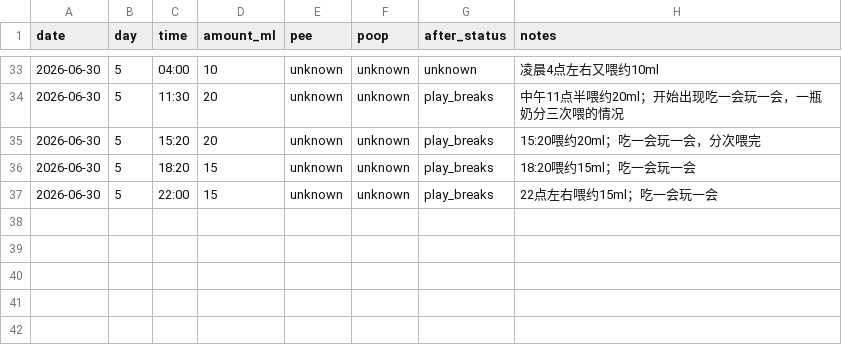
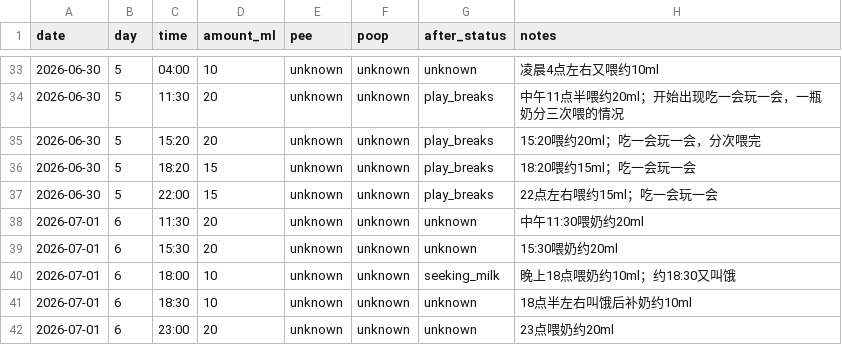
Before and after one commit to 1996tyfeng/MaShiYi, a CSV file: data/milk.csv, drawn as a sheet; only a part is shown, gaps mark what is left out; the diff names each change by its address in the sheet, - before the commit and + after, or states it on an @@ line.

Commit message:
data(milk): add day 6 feeding records

```diff
--- a/data/milk.csv
+++ b/data/milk.csv
+row 38: 2026-07-01 | 6 | 11:30 | 20 | unknown | unknown | unknown | 中午11:30喂奶约20ml
+row 39: 2026-07-01 | 6 | 15:30 | 20 | unknown | unknown | unknown | 15:30喂奶约20ml
+row 40: 2026-07-01 | 6 | 18:00 | 10 | unknown | unknown | seeking_milk | 晚上18点喂奶约10ml；约18:30又叫饿
+row 41: 2026-07-01 | 6 | 18:30 | 10 | unknown | unknown | unknown | 18点半左右叫饿后补奶约10ml
+row 42: 2026-07-01 | 6 | 23:00 | 20 | unknown | unknown | unknown | 23点喂奶约20ml
```
